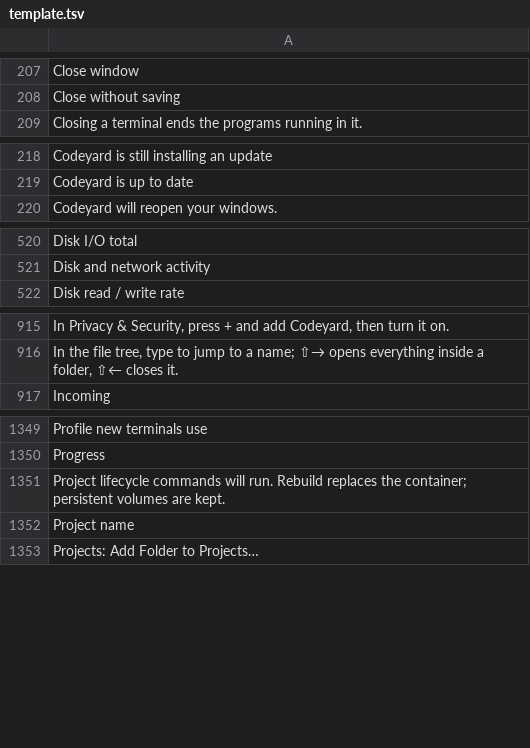
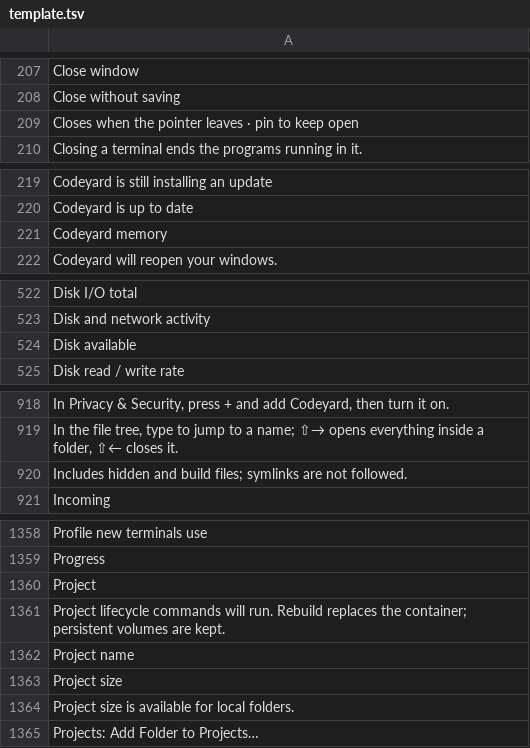
Before and after one commit to doancan/codeyard, a TSV file: crates/app/locales/template.tsv, drawn as a sheet; only a part is shown, gaps mark what is left out; the diff covers the shown part only; the diff names each change by its address in the sheet, - before the commit and + after, or states it on an @@ line.

```diff
--- a/crates/app/locales/template.tsv
+++ b/crates/app/locales/template.tsv
+row 209: Closes when the pointer leaves · pin to keep open
+row 221: Codeyard memory
+row 524: Disk available
+row 920: Includes hidden and build files; symlinks are not followed.
+row 1360: Project
+row 1363: Project size
+row 1364: Project size is available for local folders.
```
Also changed, not shown: 9 added rows and 1 removed row elsewhere in this file, crates/app/locales/tr.tsv, 17 other files.
